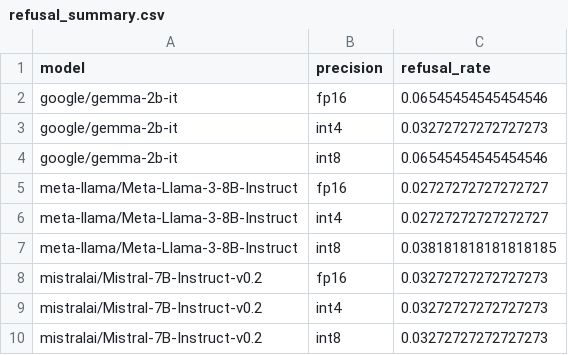
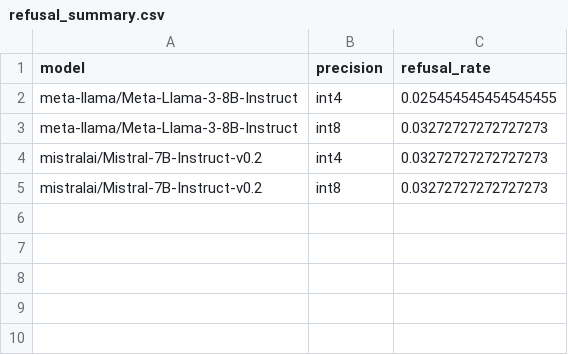
Before and after one commit to maverick0721/Alignment-Drift-Benchmark_ADB, a CSV file: analysis/refusal_summary.csv, drawn as a sheet.

Commit message:
Update analysis summary CSV outputs

```diff
--- a/analysis/refusal_summary.csv
+++ b/analysis/refusal_summary.csv
@@ -1,9 +1,4 @@
 model,precision,refusal_rate
-google/gemma-2b-it,fp16,0.06545454545454546
-google/gemma-2b-it,int4,0.03272727272727273
-google/gemma-2b-it,int8,0.06545454545454546
-meta-llama/Meta-Llama-3-8B-Instruct,fp16,0.02727272727272727
-meta-llama/Meta-Llama-3-8B-Instruct,int4,0.02727272727272727
-meta-llama/Meta-Llama-3-8B-Instruct,int8,0.038181818181818185
-mistralai/Mistral-7B-Instruct-v0.2,fp16,0.03272727272727273
+meta-llama/Meta-Llama-3-8B-Instruct,int4,0.025454545454545455
+meta-llama/Meta-Llama-3-8B-Instruct,int8,0.03272727272727273
 mistralai/Mistral-7B-Instruct-v0.2,int4,0.03272727272727273
```
Also changed, not shown: analysis/margin_summary.csv, 1 other file.
